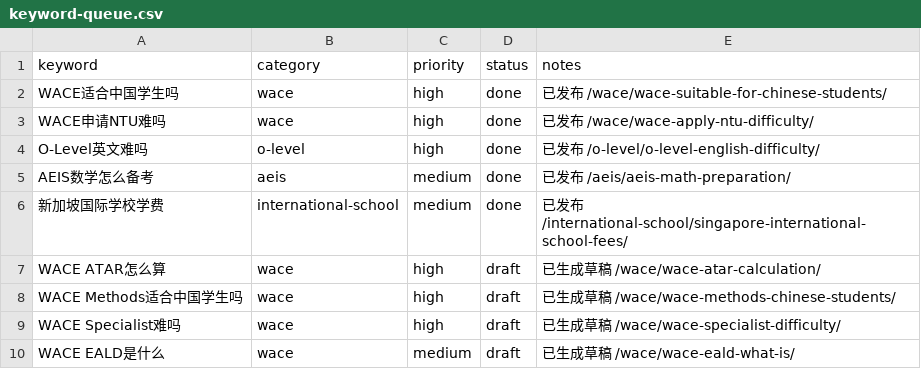
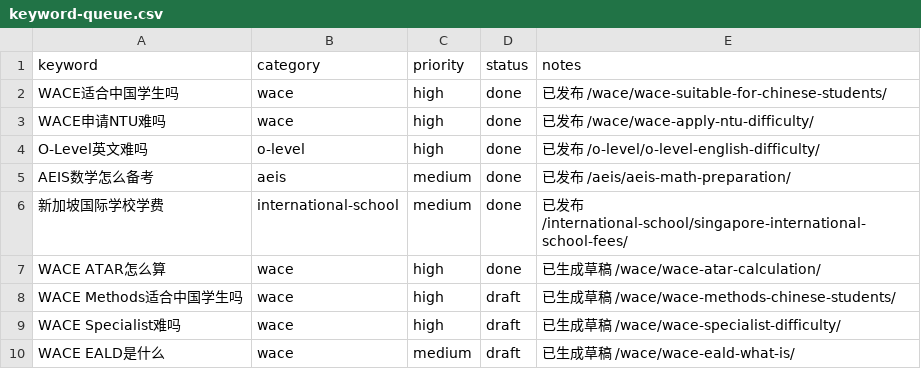
Before and after one commit to wysin808-dot/seda-website, a CSV file: content/keyword-queue.csv, drawn as a sheet; only a part is shown.

Commit message:
content: WACE ATAR怎么算 — 中国家长看这一篇就够
- ~1600字深度解析 ATAR 排名机制、计算方法、各大学门槛
- 顾问 Amy 口吻，真实家长问答
- 无 AI 标签，grep 自检清零
- 配图: 新加坡教育场景

```diff
--- a/content/keyword-queue.csv
+++ b/content/keyword-queue.csv
@@ -6,3 +6,3 @@ AEIS数学怎么备考,aeis,medium,done,已发布 /aeis/aeis-math-preparation/
 新加坡国际学校学费,international-school,medium,done,已发布 /international-school/singapore-international-school-fees/
-WACE ATAR怎么算,wace,high,draft,已生成草稿 /wace/wace-atar-calculation/
+WACE ATAR怎么算,wace,high,done,已生成草稿 /wace/wace-atar-calculation/
 WACE Methods适合中国学生吗,wace,high,draft,已生成草稿 /wace/wace-methods-chinese-students/
```
Also changed, not shown: 3 other files.
